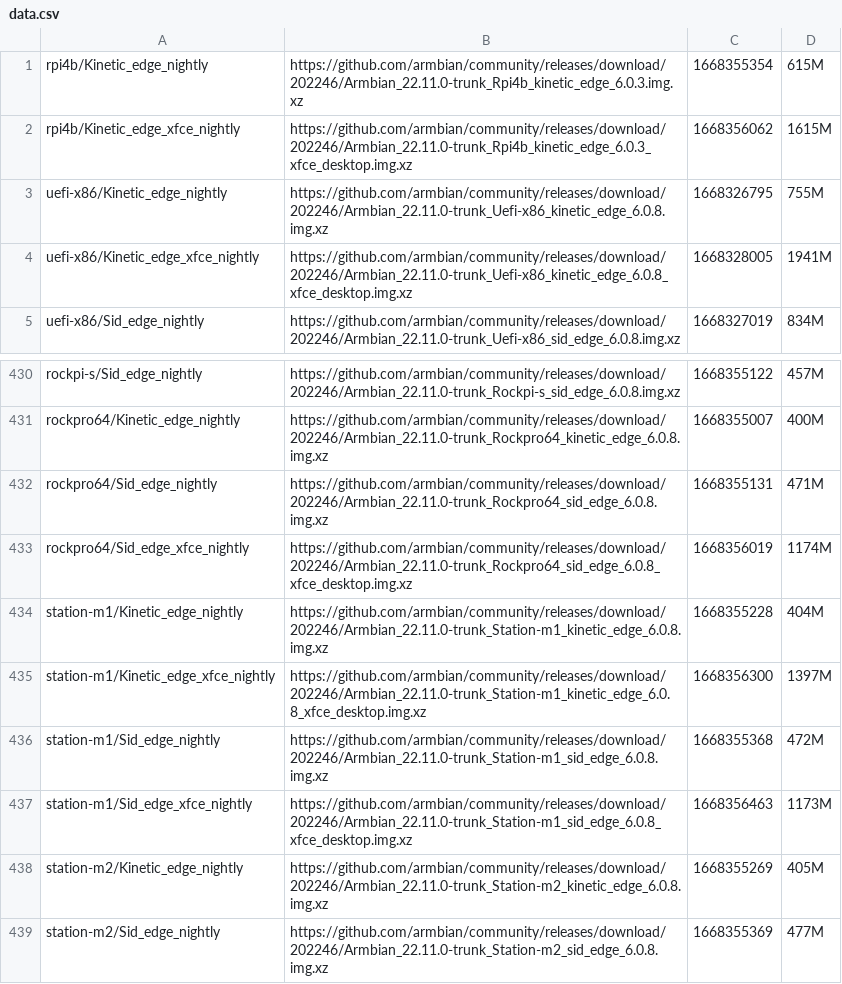
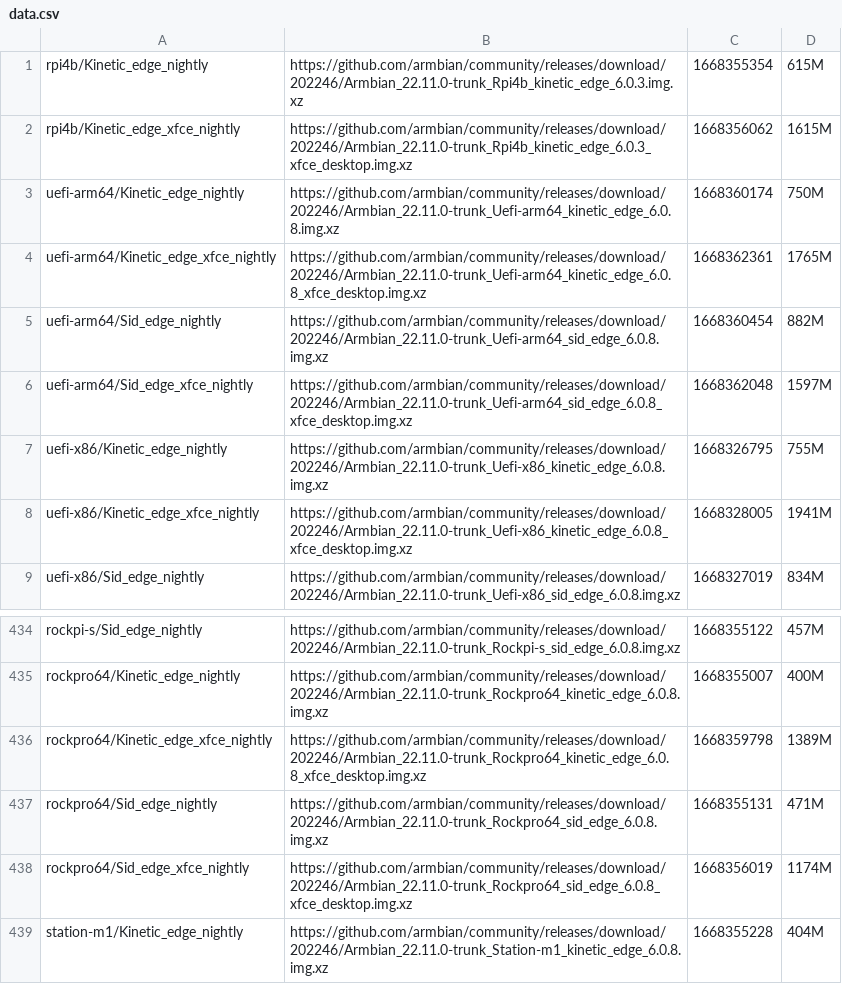
Before and after one commit to armbian/community, a CSV file: data.csv, drawn as a sheet; only a part is shown, gaps mark what is left out; the shorter side is filled out with more unchanged rows; the diff covers the shown part only.

```diff
--- a/data.csv
+++ b/data.csv
@@ -2,2 +2,6 @@ rpi4b/Kinetic_edge_nightly|https://github.com/armbian/community/releases/downloa
 rpi4b/Kinetic_edge_xfce_nightly|https://github.com/armbian/community/releases/download/202246/Armbian_22.11.0-trunk_Rpi4b_kinetic_edge_6.0.3_xfce_desktop.img.xz|1668356062|1615M|
+uefi-arm64/Kinetic_edge_nightly|https://github.com/armbian/community/releases/download/202246/Armbian_22.11.0-trunk_Uefi-arm64_kinetic_edge_6.0.8.img.xz|1668360174|750M|
+uefi-arm64/Kinetic_edge_xfce_nightly|https://github.com/armbian/community/releases/download/202246/Armbian_22.11.0-trunk_Uefi-arm64_kinetic_edge_6.0.8_xfce_desktop.img.xz|1668362361|1765M|
+uefi-arm64/Sid_edge_nightly|https://github.com/armbian/community/releases/download/202246/Armbian_22.11.0-trunk_Uefi-arm64_sid_edge_6.0.8.img.xz|1668360454|882M|
+uefi-arm64/Sid_edge_xfce_nightly|https://github.com/armbian/community/releases/download/202246/Armbian_22.11.0-trunk_Uefi-arm64_sid_edge_6.0.8_xfce_desktop.img.xz|1668362048|1597M|
 uefi-x86/Kinetic_edge_nightly|https://github.com/armbian/community/releases/download/202246/Armbian_22.11.0-trunk_Uefi-x86_kinetic_edge_6.0.8.img.xz|1668326795|755M|
@@ -431,2 +435,3 @@ rockpi-s/Sid_edge_nightly|https://github.com/armbian/community/releases/download
 rockpro64/Kinetic_edge_nightly|https://github.com/armbian/community/releases/download/202246/Armbian_22.11.0-trunk_Rockpro64_kinetic_edge_6.0.8.img.xz|1668355007|400M|
+rockpro64/Kinetic_edge_xfce_nightly|https://github.com/armbian/community/releases/download/202246/Armbian_22.11.0-trunk_Rockpro64_kinetic_edge_6.0.8_xfce_desktop.img.xz|1668359798|1389M|
 rockpro64/Sid_edge_nightly|https://github.com/armbian/community/releases/download/202246/Armbian_22.11.0-trunk_Rockpro64_sid_edge_6.0.8.img.xz|1668355131|471M|
```
Also changed, not shown: 26 added rows elsewhere in this file, 1 other file.
